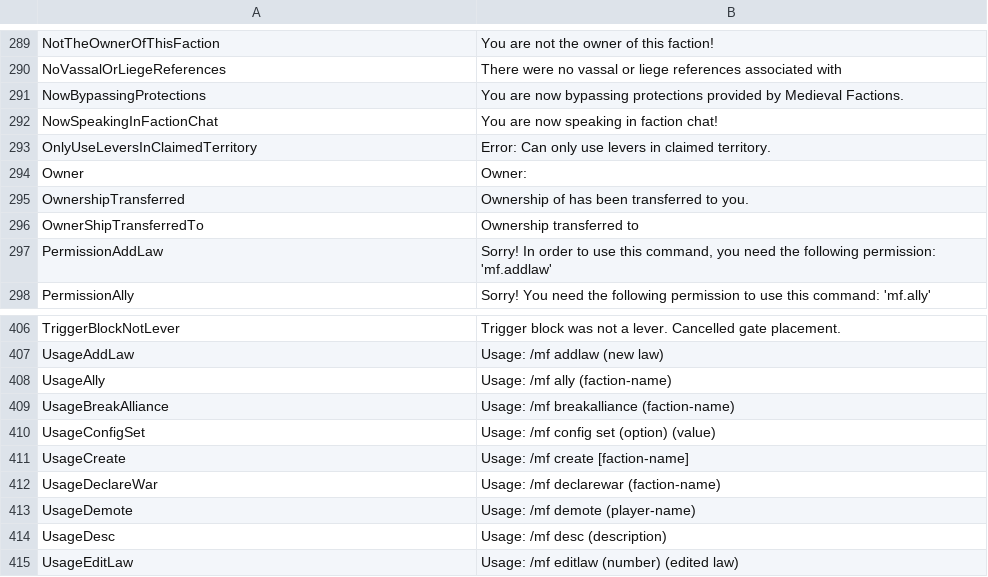
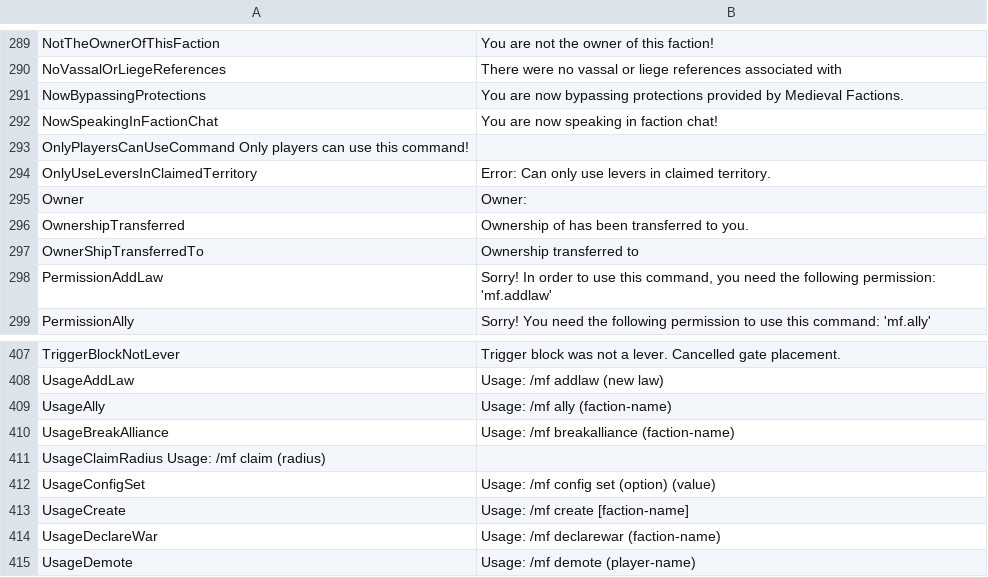
Before and after one commit to Dans-Plugins/Medieval-Factions, a TSV file: src/main/resources/en-us.tsv, drawn as a sheet; only a part is shown, gaps mark what is left out; the shorter side is filled out with more unchanged rows.

Commit message:
made ClaimCommand.java translatable

```diff
--- a/src/main/resources/en-us.tsv
+++ b/src/main/resources/en-us.tsv
@@ -292,2 +292,3 @@ NowBypassingProtections	You are now bypassing protections provided by Medieval F
 NowSpeakingInFactionChat	You are now speaking in faction chat!
+OnlyPlayersCanUseCommand    Only players can use this command!
 OnlyUseLeversInClaimedTerritory	Error: Can only use levers in claimed territory.
@@ -409,2 +410,3 @@ UsageAlly	Usage: /mf ally (faction-name)
 UsageBreakAlliance	Usage: /mf breakalliance (faction-name)
+UsageClaimRadius    Usage: /mf claim (radius)
 UsageConfigSet	Usage: /mf config set (option) (value)
```
Also changed, not shown: 1 other file.
